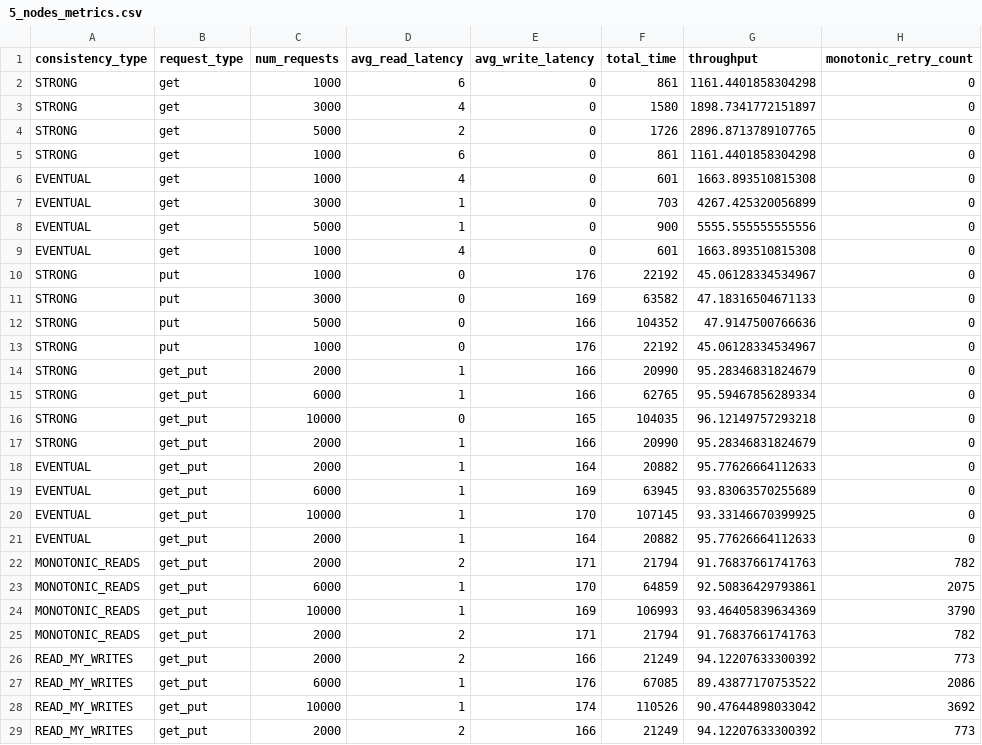
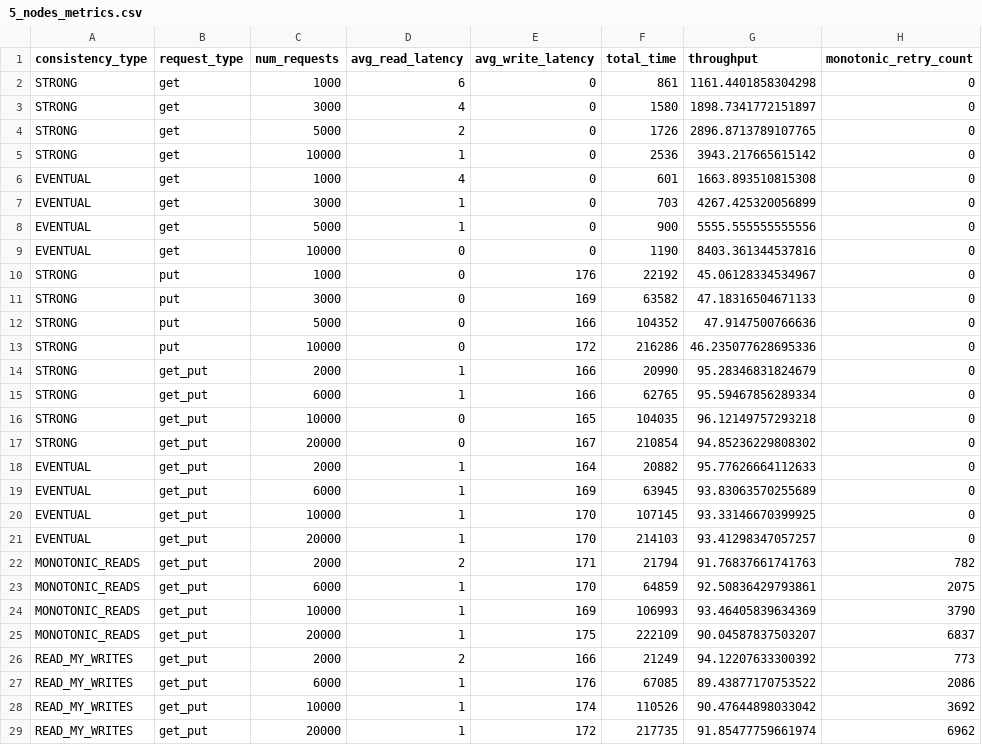
Before and after one commit to preethamks2016/ReplicatedDatabase, a CSV file: 5_nodes_metrics.csv, drawn as a sheet.

```diff
--- a/5_nodes_metrics.csv
+++ b/5_nodes_metrics.csv
@@ -4,3 +4,3 @@
 "STRONG","get","5000","2","0","1726","2896.8713789107765","0"
-"STRONG","get","1000","6","0","861","1161.4401858304298","0"
+"STRONG","get","10000","1","0","2536","3943.217665615142","0"
 "EVENTUAL","get","1000","4","0","601","1663.893510815308","0"
@@ -8,3 +8,3 @@
 "EVENTUAL","get","5000","1","0","900","5555.555555555556","0"
-"EVENTUAL","get","1000","4","0","601","1663.893510815308","0"
+"EVENTUAL","get","10000","0","0","1190","8403.361344537816","0"
 "STRONG","put","1000","0","176","22192","45.06128334534967","0"
@@ -12,3 +12,3 @@
 "STRONG","put","5000","0","166","104352","47.9147500766636","0"
-"STRONG","put","1000","0","176","22192","45.06128334534967","0"
+"STRONG","put","10000","0","172","216286","46.235077628695336","0"
 "STRONG","get_put","2000","1","166","20990","95.28346831824679","0"
@@ -16,3 +16,3 @@
 "STRONG","get_put","10000","0","165","104035","96.12149757293218","0"
-"STRONG","get_put","2000","1","166","20990","95.28346831824679","0"
+"STRONG","get_put","20000","0","167","210854","94.85236229808302","0"
 "EVENTUAL","get_put","2000","1","164","20882","95.77626664112633","0"
@@ -20,3 +20,3 @@
 "EVENTUAL","get_put","10000","1","170","107145","93.33146670399925","0"
-"EVENTUAL","get_put","2000","1","164","20882","95.77626664112633","0"
+"EVENTUAL","get_put","20000","1","170","214103","93.41298347057257","0"
 "MONOTONIC_READS","get_put","2000","2","171","21794","91.76837661741763","782"
@@ -24,3 +24,3 @@
 "MONOTONIC_READS","get_put","10000","1","169","106993","93.46405839634369","3790"
-"MONOTONIC_READS","get_put","2000","2","171","21794","91.76837661741763","782"
+"MONOTONIC_READS","get_put","20000","1","175","222109","90.04587837503207","6837"
 "READ_MY_WRITES","get_put","2000","2","166","21249","94.12207633300392","773"
@@ -28,2 +28,2 @@
 "READ_MY_WRITES","get_put","10000","1","174","110526","90.47644898033042","3692"
-"READ_MY_WRITES","get_put","2000","2","166","21249","94.12207633300392","773"
+"READ_MY_WRITES","get_put","20000","1","172","217735","91.85477759661974","6962"
```
Also changed, not shown: 2_nodes_metrics.csv, 3_nodes_metrics.csv, 7 other files.
